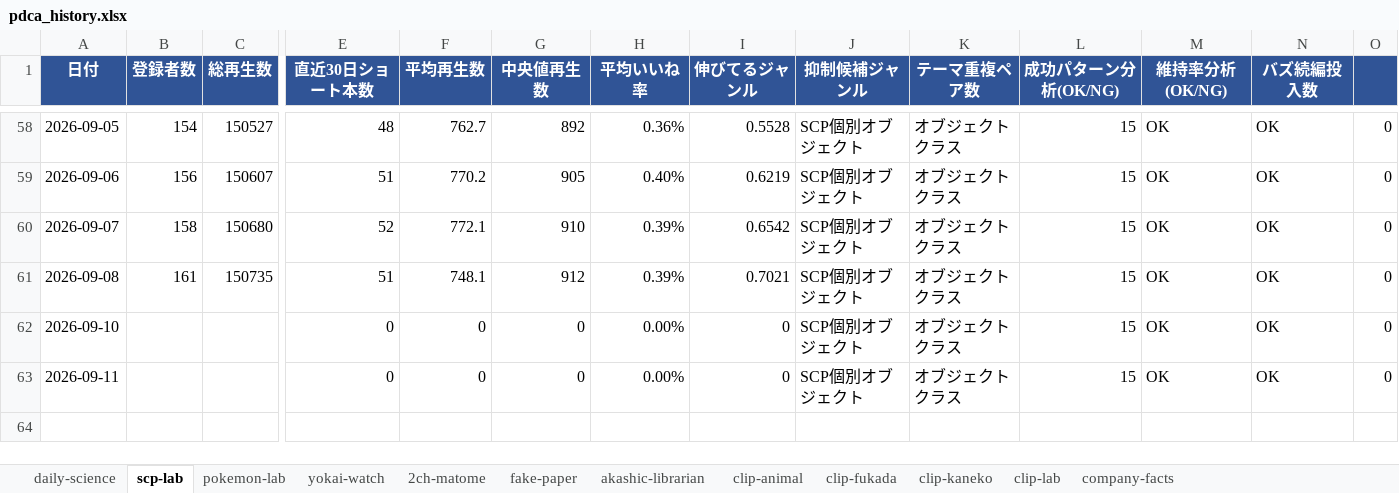
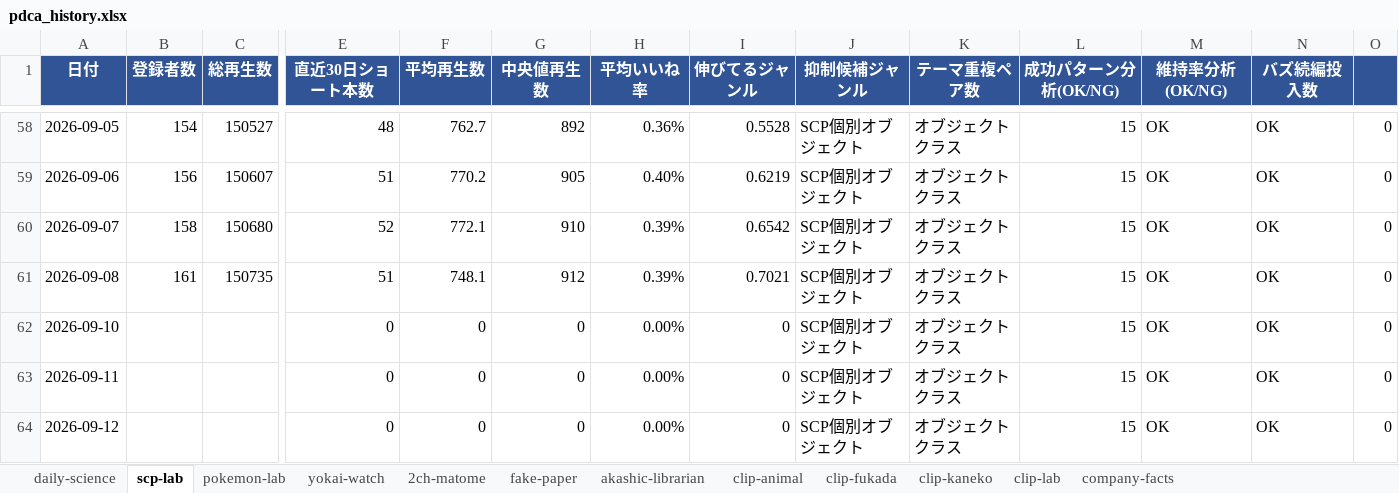
Before and after one commit to rikoandmakoto-ops/youtube-factory, an Excel workbook: data/reports/pdca_history.xlsx, sheet scp-lab, drawn as a sheet; only a part is shown, gaps mark what is left out; values as stored, in another font and other column widths than the file's, no borders; rows hold the shown columns only; the diff names each change by its address in the sheet, - before the commit and + after, or states it on an @@ line.

```diff
--- a/data/reports/pdca_history.xlsx (sheet scp-lab)
+++ b/data/reports/pdca_history.xlsx (sheet scp-lab)
+row 64: 2026-09-12 |  |  | 0 | 0 | 0 | 0.00% | 0 | SCP個別オブジェクト | オブジェクトクラス | 15 | OK | OK | 0
```
Also changed, not shown: sheet daily-science, sheet clip-animal, sheet clip-fukada, sheet clip-kaneko, sheet akashic-librarian, sheet clip-lab, 5 more sheets, 12 other files.
